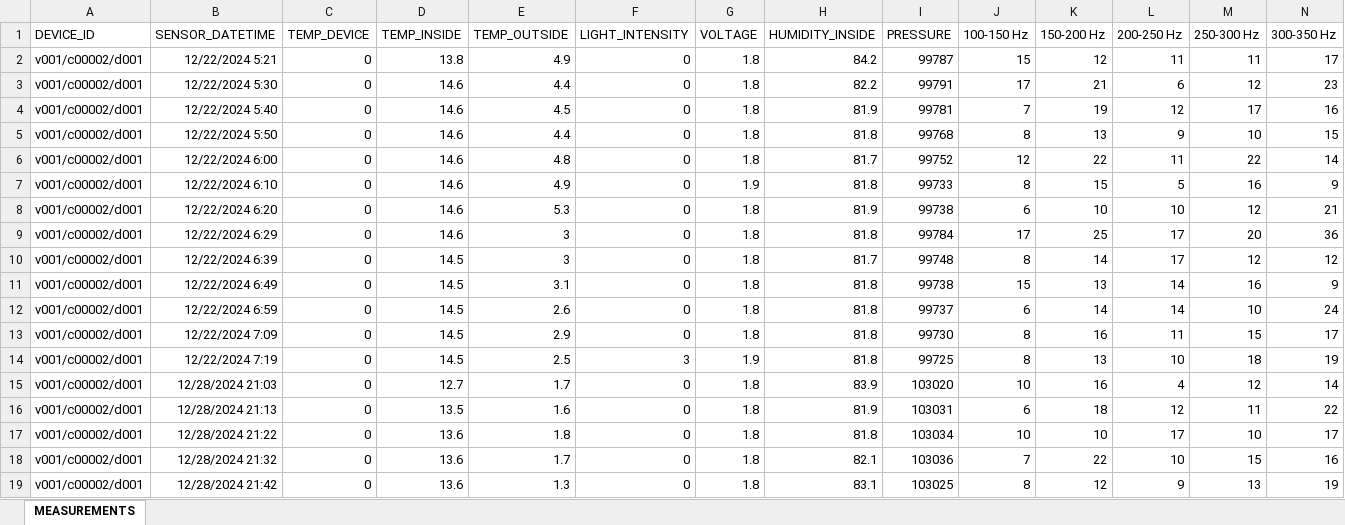
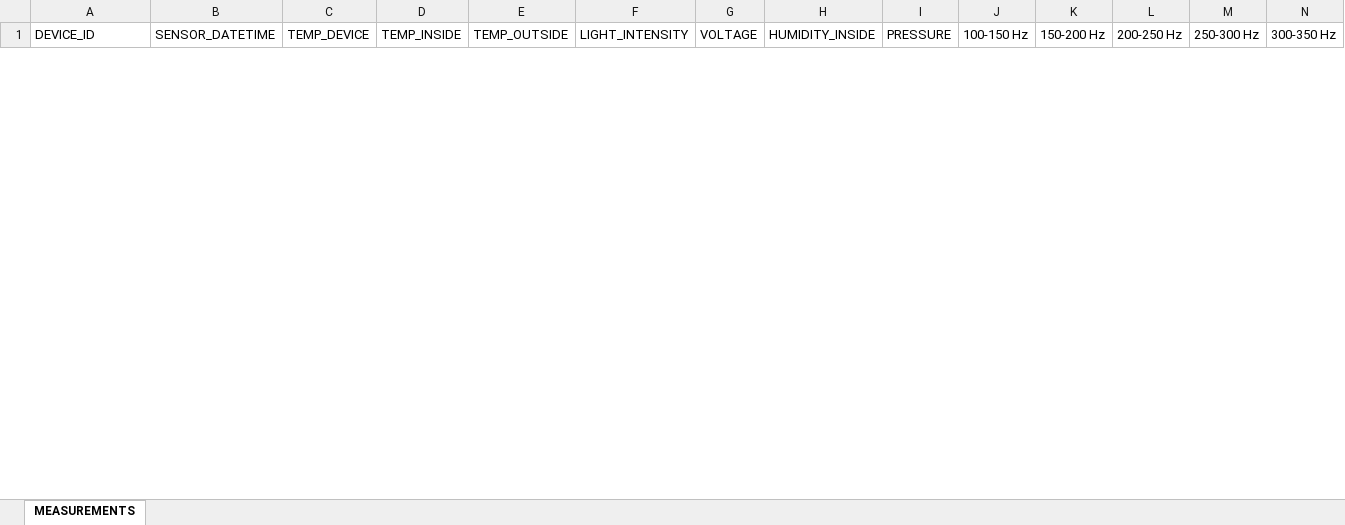
Before and after one commit to projectbeekeepers/data, an Excel workbook: MEASUREMENTS.xlsx, sheet MEASUREMENTS, drawn as a sheet; only a part is shown; values as stored, in another font and other column widths than the file's, no borders; removed rows and columns are numbered as before the commit, all else as after; rows hold the shown columns only; the diff covers the shown part only; the diff names each change by its address in the sheet, - before the commit and + after, or states it on an @@ line.

Commit message:
Changes for 05JAN25:23:00:37

```diff
--- a/MEASUREMENTS.xlsx (sheet MEASUREMENTS)
+++ b/MEASUREMENTS.xlsx (sheet MEASUREMENTS)
-row 2: v001/c00002/d001 | 12/22/2024 5:21 | 0 | 13.8 | 4.9 | 0 | 1.8 | 84.2 | 99787 | 15 | 12 | 11 | 11 | 17
-row 3: v001/c00002/d001 | 12/22/2024 5:30 | 0 | 14.6 | 4.4 | 0 | 1.8 | 82.2 | 99791 | 17 | 21 | 6 | 12 | 23
-row 4: v001/c00002/d001 | 12/22/2024 5:40 | 0 | 14.6 | 4.5 | 0 | 1.8 | 81.9 | 99781 | 7 | 19 | 12 | 17 | 16
-row 5: v001/c00002/d001 | 12/22/2024 5:50 | 0 | 14.6 | 4.4 | 0 | 1.8 | 81.8 | 99768 | 8 | 13 | 9 | 10 | 15
-row 6: v001/c00002/d001 | 12/22/2024 6:00 | 0 | 14.6 | 4.8 | 0 | 1.8 | 81.7 | 99752 | 12 | 22 | 11 | 22 | 14
-row 7: v001/c00002/d001 | 12/22/2024 6:10 | 0 | 14.6 | 4.9 | 0 | 1.9 | 81.8 | 99733 | 8 | 15 | 5 | 16 | 9
-row 8: v001/c00002/d001 | 12/22/2024 6:20 | 0 | 14.6 | 5.3 | 0 | 1.8 | 81.9 | 99738 | 6 | 10 | 10 | 12 | 21
-row 9: v001/c00002/d001 | 12/22/2024 6:29 | 0 | 14.6 | 3 | 0 | 1.8 | 81.8 | 99784 | 17 | 25 | 17 | 20 | 36
-row 10: v001/c00002/d001 | 12/22/2024 6:39 | 0 | 14.5 | 3 | 0 | 1.8 | 81.7 | 99748 | 8 | 14 | 17 | 12 | 12
-row 11: v001/c00002/d001 | 12/22/2024 6:49 | 0 | 14.5 | 3.1 | 0 | 1.8 | 81.8 | 99738 | 15 | 13 | 14 | 16 | 9
-row 12: v001/c00002/d001 | 12/22/2024 6:59 | 0 | 14.5 | 2.6 | 0 | 1.8 | 81.8 | 99737 | 6 | 14 | 14 | 10 | 24
-row 13: v001/c00002/d001 | 12/22/2024 7:09 | 0 | 14.5 | 2.9 | 0 | 1.8 | 81.8 | 99730 | 8 | 16 | 11 | 15 | 17
-row 14: v001/c00002/d001 | 12/22/2024 7:19 | 0 | 14.5 | 2.5 | 3 | 1.9 | 81.8 | 99725 | 8 | 13 | 10 | 18 | 19
-row 15: v001/c00002/d001 | 12/28/2024 21:03 | 0 | 12.7 | 1.7 | 0 | 1.8 | 83.9 | 103020 | 10 | 16 | 4 | 12 | 14
-row 16: v001/c00002/d001 | 12/28/2024 21:13 | 0 | 13.5 | 1.6 | 0 | 1.8 | 81.9 | 103031 | 6 | 18 | 12 | 11 | 22
-row 17: v001/c00002/d001 | 12/28/2024 21:22 | 0 | 13.6 | 1.8 | 0 | 1.8 | 81.8 | 103034 | 10 | 10 | 17 | 10 | 17
-row 18: v001/c00002/d001 | 12/28/2024 21:32 | 0 | 13.6 | 1.7 | 0 | 1.8 | 82.1 | 103036 | 7 | 22 | 10 | 15 | 16
-row 19: v001/c00002/d001 | 12/28/2024 21:42 | 0 | 13.6 | 1.3 | 0 | 1.8 | 83.1 | 103025 | 8 | 12 | 9 | 13 | 19
```
Also changed, not shown: 5 added rows and 9 removed rows elsewhere in this sheet.
